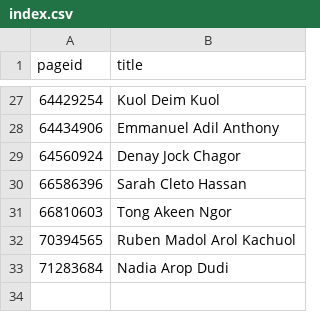
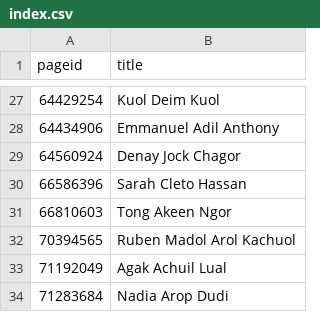
Before and after one commit to every-politician-scrapers/south-sudan, a CSV file: enwiki/index.csv, drawn as a sheet; only a part is shown, gaps mark what is left out.

```diff
--- a/enwiki/index.csv
+++ b/enwiki/index.csv
@@ -32,2 +32,3 @@ pageid,title
 70394565,Ruben Madol Arol Kachuol
+71192049,Agak Achuil Lual
 71283684,Nadia Arop Dudi
```
Also changed, not shown: 1 other file.
